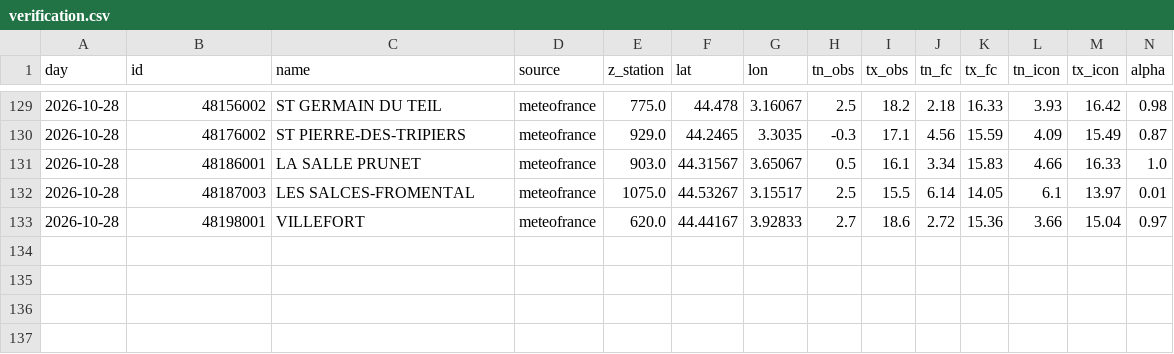
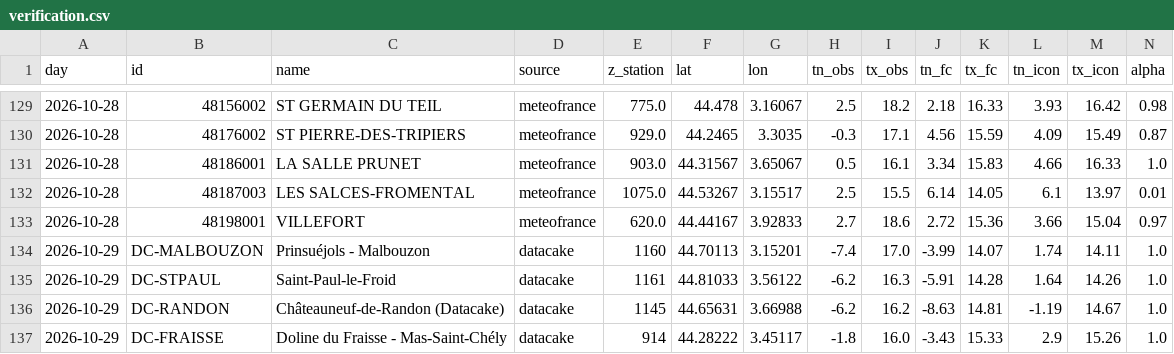
Before and after one commit to cedfavand-ops/lozere, a CSV file: history/verification.csv, drawn as a sheet; only a part is shown, gaps mark what is left out; rows hold the shown columns only; the diff names each change by its address in the sheet, - before the commit and + after, or states it on an @@ line.

```diff
--- a/history/verification.csv
+++ b/history/verification.csv
+row 134: 2026-10-29 | DC-MALBOUZON | Prinsuéjols - Malbouzon | datacake | 1160 | 44.70113 | 3.15201 | -7.4 | 17.0 | -3.99 | 14.07 | 1.74 | 14.11 | 1.0
+row 135: 2026-10-29 | DC-STPAUL | Saint-Paul-le-Froid | datacake | 1161 | 44.81033 | 3.56122 | -6.2 | 16.3 | -5.91 | 14.28 | 1.64 | 14.26 | 1.0
+row 136: 2026-10-29 | DC-RANDON | Châteauneuf-de-Randon (Datacake) | datacake | 1145 | 44.65631 | 3.66988 | -6.2 | 16.2 | -8.63 | 14.81 | -1.19 | 14.67 | 1.0
+row 137: 2026-10-29 | DC-FRAISSE | Doline du Fraisse - Mas-Saint-Chély | datacake | 914 | 44.28222 | 3.45117 | -1.8 | 16.0 | -3.43 | 15.33 | 2.9 | 15.26 | 1.0
```
